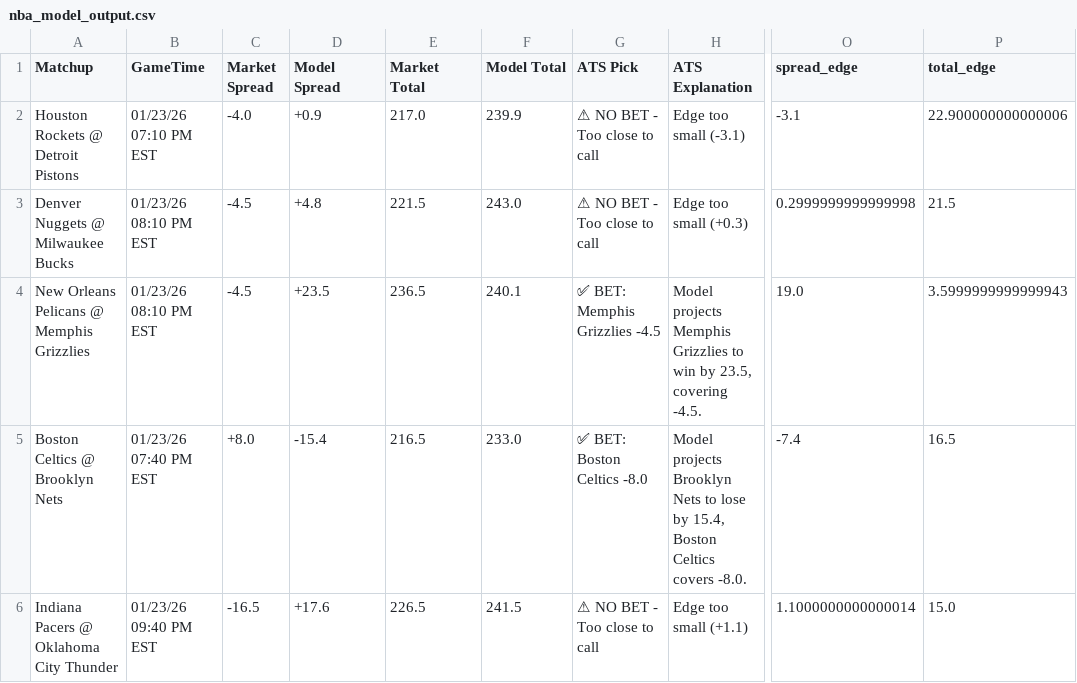
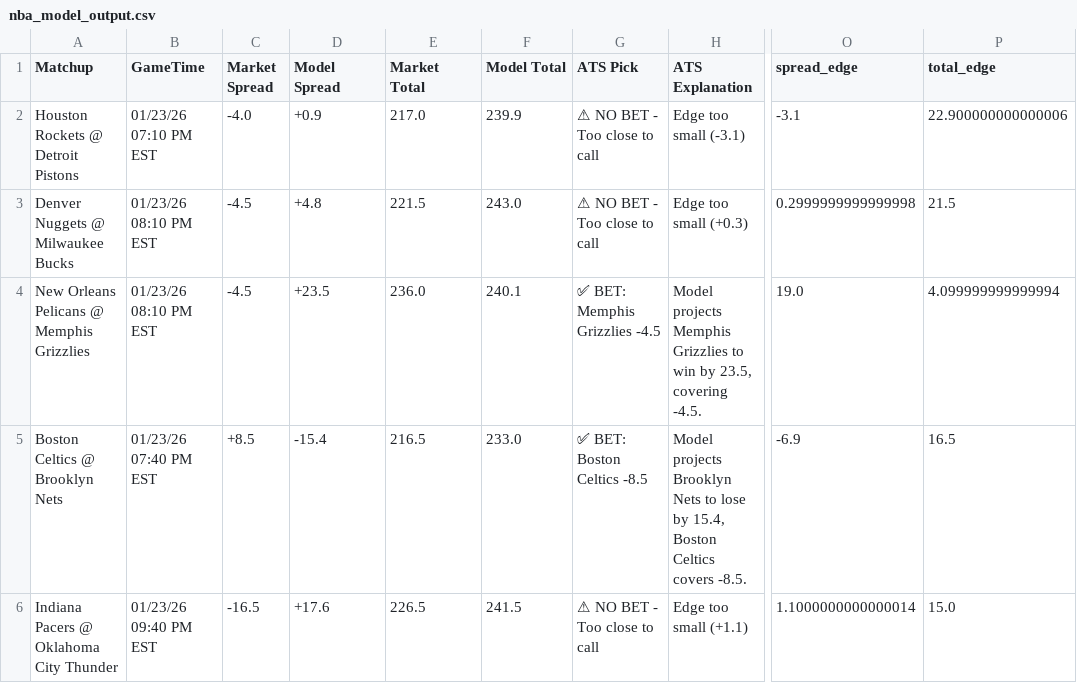
Before and after one commit to BangLetsGetIt/NBA-NCAA-Betting-Models, a CSV file: nba/nba_model_output.csv, drawn as a sheet; only a part is shown, gaps mark what is left out; the diff covers the shown part only; the diff names each change by its address in the sheet, - before the commit and + after, or states it on an @@ line.

```diff
--- a/nba/nba_model_output.csv
+++ b/nba/nba_model_output.csv
-E4 (Market Total): 236.5
+E4 (Market Total): 236.0
-P4 (total_edge): 3.5999999999999943
+P4 (total_edge): 4.099999999999994
-C5 (Market Spread): +8.0
+C5 (Market Spread): +8.5
-G5 (ATS Pick): ✅ BET: Boston Celtics -8.0
+G5 (ATS Pick): ✅ BET: Boston Celtics -8.5
-H5 (ATS Explanation): …Celtics covers -8.0.
+H5 (ATS Explanation): …Celtics covers -8.5.
-O5 (spread_edge): -7.4
+O5 (spread_edge): -6.9
```
Also changed, not shown: 1 added row and 1 removed row elsewhere in this file, ncaa/ncaab_model_output.csv, 13 other files.
